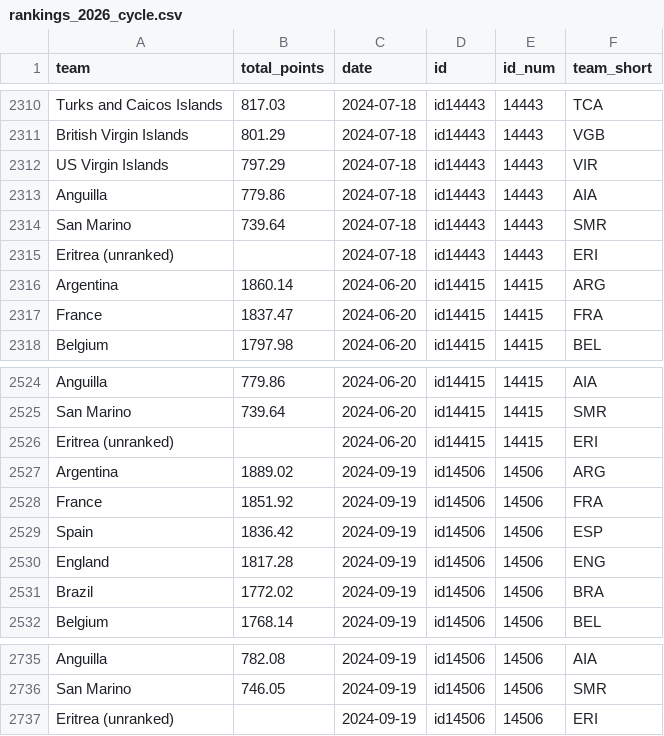
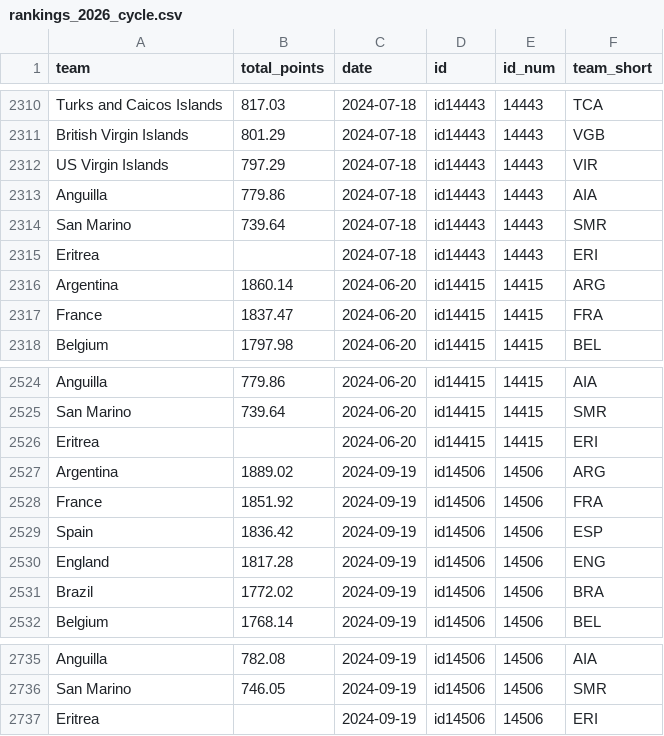
Before and after one commit to thompgt/world-cup-predictor, a CSV file: data/processed/rankings_2026_cycle.csv, drawn as a sheet; only a part is shown, gaps mark what is left out; the diff covers the shown part only.

```diff
--- a/data/processed/rankings_2026_cycle.csv
+++ b/data/processed/rankings_2026_cycle.csv
@@ -2314,3 +2314,3 @@ Anguilla,779.86,2024-07-18,id14443,14443,AIA
 San Marino,739.64,2024-07-18,id14443,14443,SMR
-Eritrea (unranked),,2024-07-18,id14443,14443,ERI
+Eritrea,,2024-07-18,id14443,14443,ERI
 Argentina,1860.14,2024-06-20,id14415,14415,ARG
@@ -2525,3 +2525,3 @@ Anguilla,779.86,2024-06-20,id14415,14415,AIA
 San Marino,739.64,2024-06-20,id14415,14415,SMR
-Eritrea (unranked),,2024-06-20,id14415,14415,ERI
+Eritrea,,2024-06-20,id14415,14415,ERI
 Argentina,1889.02,2024-09-19,id14506,14506,ARG
@@ -2736,2 +2736,2 @@ Anguilla,782.08,2024-09-19,id14506,14506,AIA
 San Marino,746.05,2024-09-19,id14506,14506,SMR
-Eritrea (unranked),,2024-09-19,id14506,14506,ERI
+Eritrea,,2024-09-19,id14506,14506,ERI
```
Also changed, not shown: 8 edited cells elsewhere in this file, data/processed/results_2026_cycle.csv, 1 other file.
